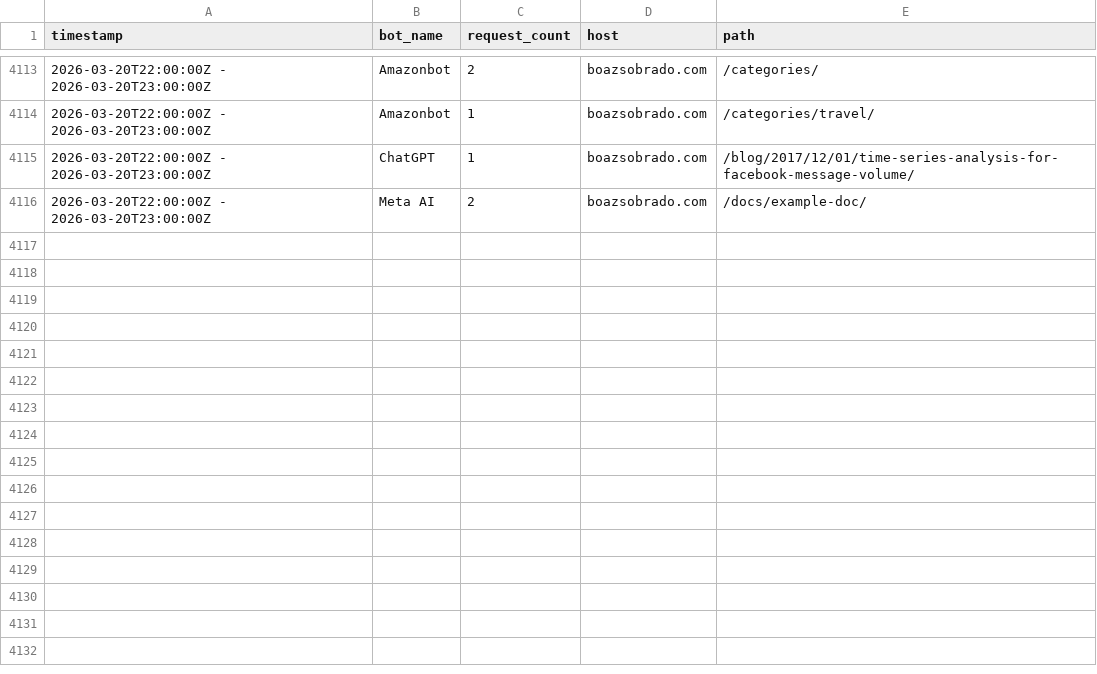
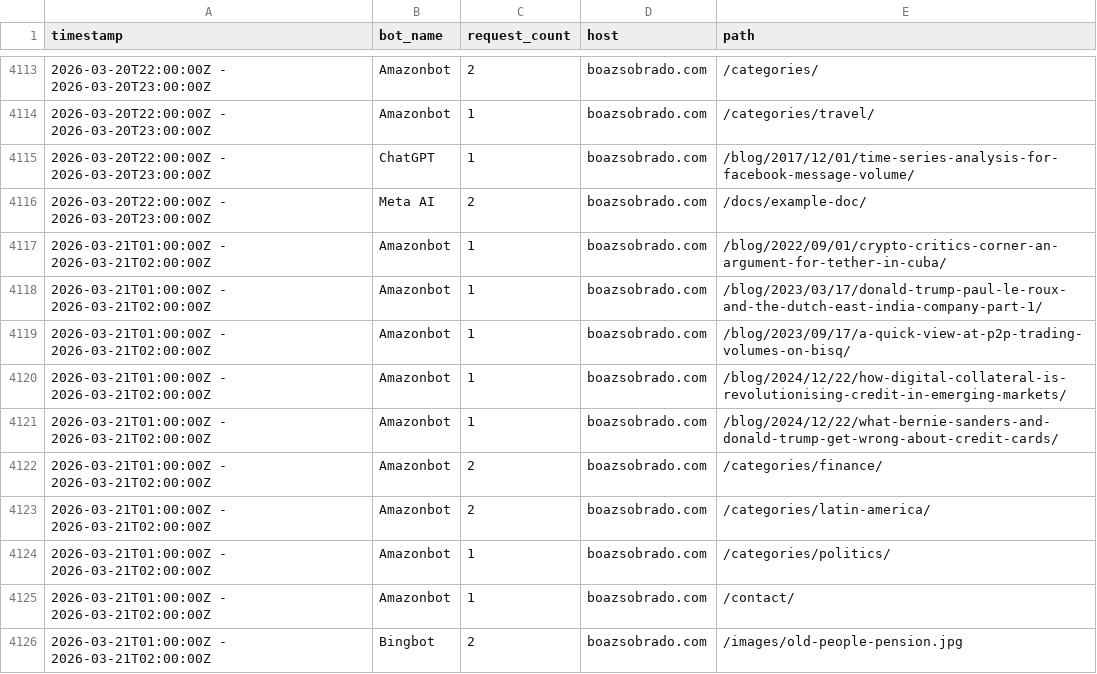
Before and after one commit to sobradob/sobradob.github.io, a CSV file: logs/crawler_log.csv, drawn as a sheet; only a part is shown, gaps mark what is left out; the diff names each change by its address in the sheet, - before the commit and + after, or states it on an @@ line.

```diff
--- a/logs/crawler_log.csv
+++ b/logs/crawler_log.csv
+row 4117: 2026-03-21T01:00:00Z - 2026-03-21T02:00:00Z | Amazonbot | 1 | boazsobrado.com | /blog/2022/09/01/crypto-critics-corner-an-argument-for-tether-in-cuba/
+row 4118: 2026-03-21T01:00:00Z - 2026-03-21T02:00:00Z | Amazonbot | 1 | boazsobrado.com | /blog/2023/03/17/donald-trump-paul-le-roux-and-the-dutch-east-india-company-part-1/
+row 4119: 2026-03-21T01:00:00Z - 2026-03-21T02:00:00Z | Amazonbot | 1 | boazsobrado.com | /blog/2023/09/17/a-quick-view-at-p2p-trading-volumes-on-bisq/
+row 4120: 2026-03-21T01:00:00Z - 2026-03-21T02:00:00Z | Amazonbot | 1 | boazsobrado.com | /blog/2024/12/22/how-digital-collateral-is-revolutionising-credit-in-emerging-markets/
+row 4121: 2026-03-21T01:00:00Z - 2026-03-21T02:00:00Z | Amazonbot | 1 | boazsobrado.com | /blog/2024/12/22/what-bernie-sanders-and-donald-trump-get-wrong-about-credit-cards/
+row 4122: 2026-03-21T01:00:00Z - 2026-03-21T02:00:00Z | Amazonbot | 2 | boazsobrado.com | /categories/finance/
+row 4123: 2026-03-21T01:00:00Z - 2026-03-21T02:00:00Z | Amazonbot | 2 | boazsobrado.com | /categories/latin-america/
+row 4124: 2026-03-21T01:00:00Z - 2026-03-21T02:00:00Z | Amazonbot | 1 | boazsobrado.com | /categories/politics/
+row 4125: 2026-03-21T01:00:00Z - 2026-03-21T02:00:00Z | Amazonbot | 1 | boazsobrado.com | /contact/
+row 4126: 2026-03-21T01:00:00Z - 2026-03-21T02:00:00Z | Bingbot | 2 | boazsobrado.com | /images/old-people-pension.jpg
```
